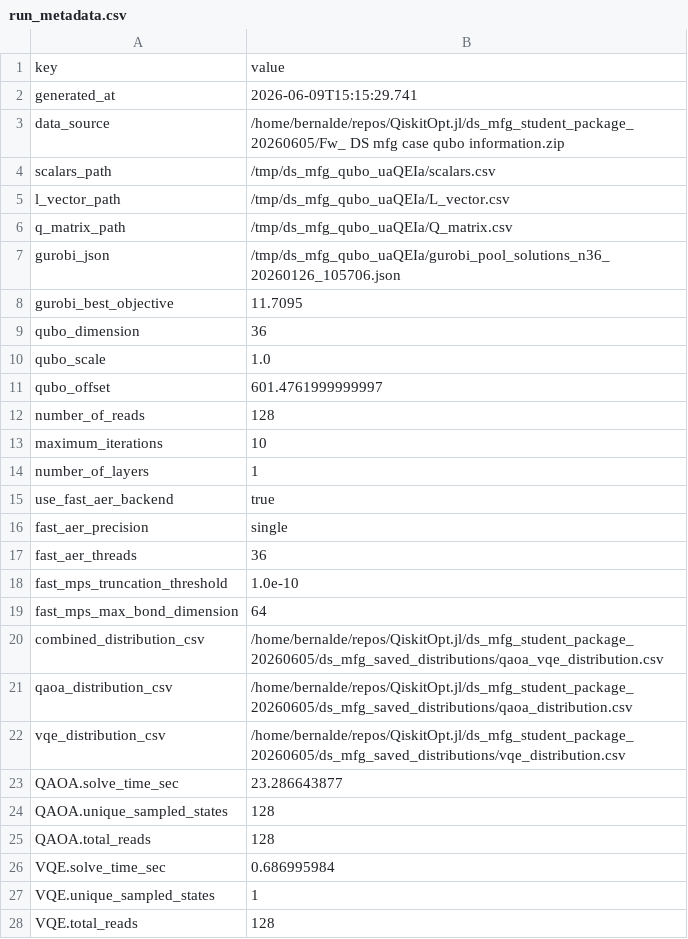
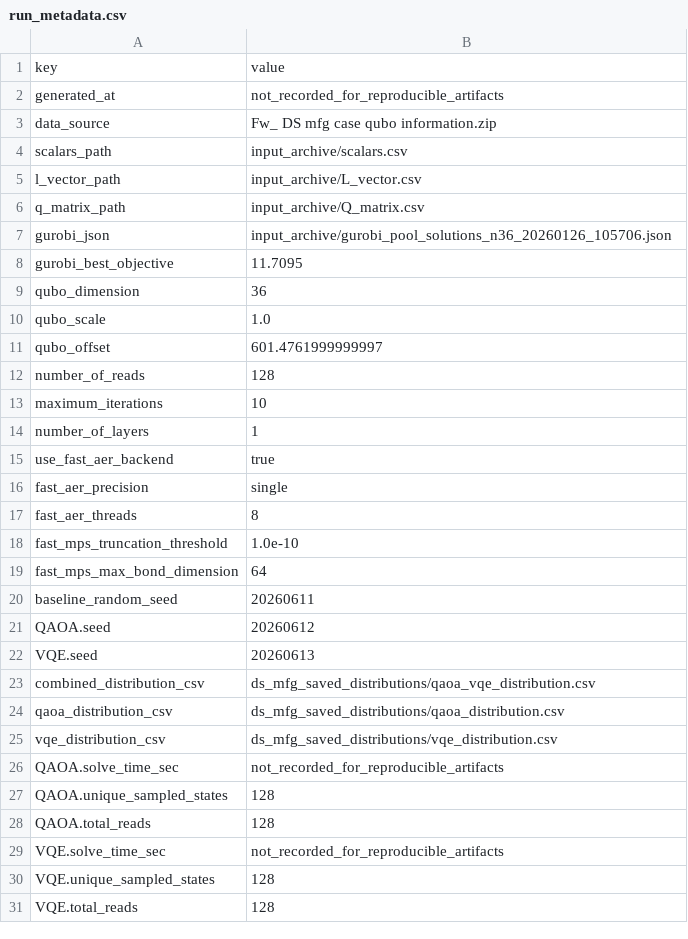
Before and after one commit to SECQUOIA/pse-quantum-discrete-optimization, a CSV file: case-studies/ds-mfg-qubo-qiskitopt/ds_mfg_saved_distributions/run_metadata.csv, drawn as a sheet.

```diff
--- a/case-studies/ds-mfg-qubo-qiskitopt/ds_mfg_saved_distributions/run_metadata.csv
+++ b/case-studies/ds-mfg-qubo-qiskitopt/ds_mfg_saved_distributions/run_metadata.csv
@@ -1,8 +1,8 @@
 key,value
-generated_at,2026-06-09T15:15:29.741
-data_source,/home/bernalde/repos/QiskitOpt.jl/ds_mfg_student_package_20260605/Fw_ DS mfg case qubo information.zip
-scalars_path,/tmp/ds_mfg_qubo_uaQEIa/scalars.csv
-l_vector_path,/tmp/ds_mfg_qubo_uaQEIa/L_vector.csv
-q_matrix_path,/tmp/ds_mfg_qubo_uaQEIa/Q_matrix.csv
-gurobi_json,/tmp/ds_mfg_qubo_uaQEIa/gurobi_pool_solutions_n36_20260126_105706.json
+generated_at,not_recorded_for_reproducible_artifacts
+data_source,Fw_ DS mfg case qubo information.zip
+scalars_path,input_archive/scalars.csv
+l_vector_path,input_archive/L_vector.csv
+q_matrix_path,input_archive/Q_matrix.csv
+gurobi_json,input_archive/gurobi_pool_solutions_n36_20260126_105706.json
 gurobi_best_objective,11.7095
@@ -16,13 +16,16 @@ use_fast_aer_backend,true
 fast_aer_precision,single
-fast_aer_threads,36
+fast_aer_threads,8
 fast_mps_truncation_threshold,1.0e-10
 fast_mps_max_bond_dimension,64
-combined_distribution_csv,/home/bernalde/repos/QiskitOpt.jl/ds_mfg_student_package_20260605/ds_mfg_saved_distributions/qaoa_vqe_distribution.csv
-qaoa_distribution_csv,/home/bernalde/repos/QiskitOpt.jl/ds_mfg_student_package_20260605/ds_mfg_saved_distributions/qaoa_distribution.csv
-vqe_distribution_csv,/home/bernalde/repos/QiskitOpt.jl/ds_mfg_student_package_20260605/ds_mfg_saved_distributions/vqe_distribution.csv
-QAOA.solve_time_sec,23.286643877
+baseline_random_seed,20260611
+QAOA.seed,20260612
+VQE.seed,20260613
+combined_distribution_csv,ds_mfg_saved_distributions/qaoa_vqe_distribution.csv
+qaoa_distribution_csv,ds_mfg_saved_distributions/qaoa_distribution.csv
+vqe_distribution_csv,ds_mfg_saved_distributions/vqe_distribution.csv
+QAOA.solve_time_sec,not_recorded_for_reproducible_artifacts
 QAOA.unique_sampled_states,128
 QAOA.total_reads,128
-VQE.solve_time_sec,0.686995984
-VQE.unique_sampled_states,1
+VQE.solve_time_sec,not_recorded_for_reproducible_artifacts
+VQE.unique_sampled_states,128
 VQE.total_reads,128
```
Also changed, not shown: case-studies/ds-mfg-qubo-qiskitopt/ds_mfg_saved_distributions/qaoa_distribution.csv, 12 other files.
